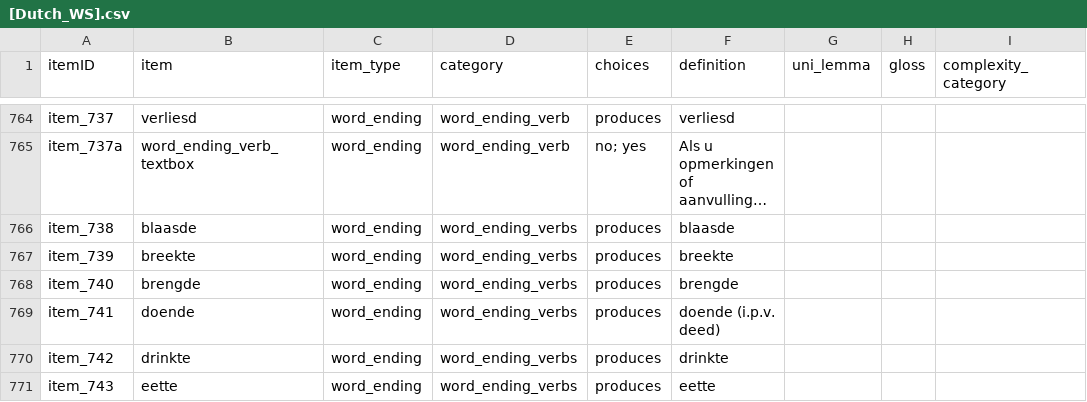
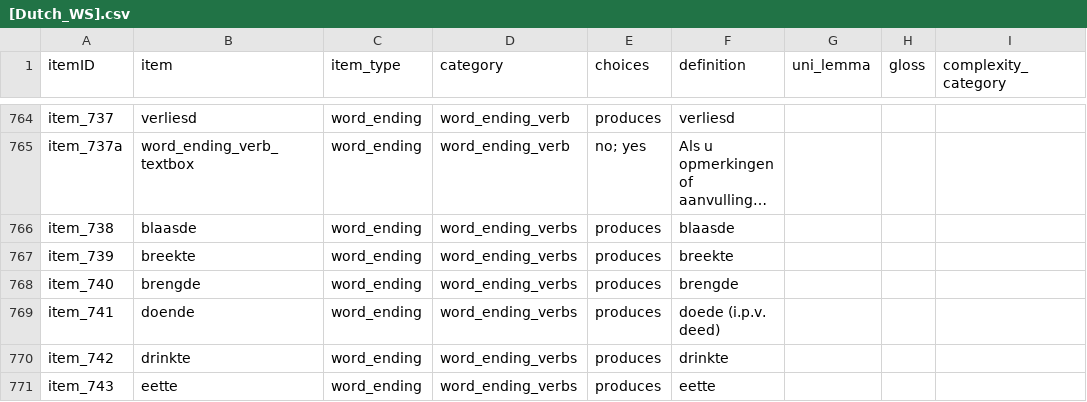
Before and after one commit to langcog/web-cdi, a CSV file: webcdi/cdi_form_csv/[Dutch_WS].csv, drawn as a sheet; only a part is shown, gaps mark what is left out; long unchanged cells end in …; the diff covers the shown part only; the diff names each change by its address in the sheet, - before the commit and + after, or states it on an @@ line.

```diff
--- a/webcdi/cdi_form_csv/[Dutch_WS].csv
+++ b/webcdi/cdi_form_csv/[Dutch_WS].csv
-F769 (definition): doende (i.p.v. deed)
+F769 (definition): doede (i.p.v. deed)
```
Also changed, not shown: 7 edited cells elsewhere in this file, webcdi/cdi_form_csv/[Dutch_WG].csv, 9 other files.
